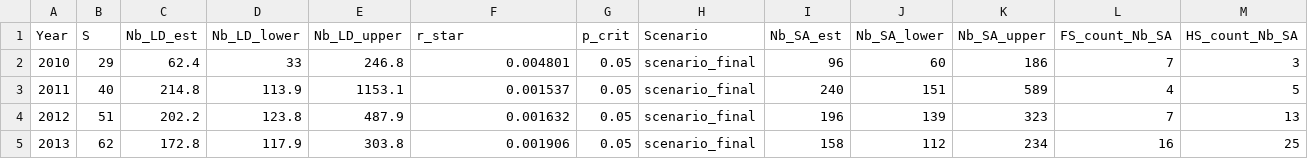
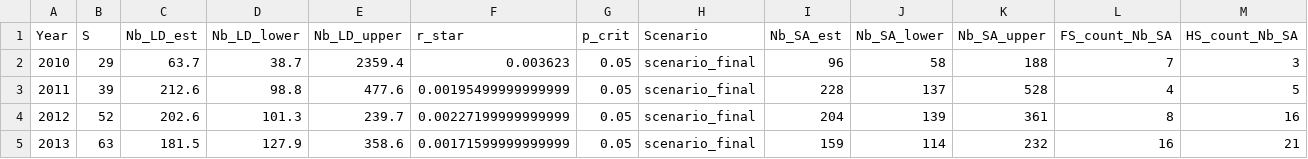
Before and after one commit to dani-davenport/White-Shark-Breeders, a CSV file: Results/ResultsSummary.csv, drawn as a sheet; only a part is shown; the diff covers the shown part only.

```diff
--- a/Results/ResultsSummary.csv
+++ b/Results/ResultsSummary.csv
@@ -1,5 +1,5 @@
 Year,S,Nb_LD_est,Nb_LD_lower,Nb_LD_upper,r_star,p_crit,Scenario,Nb_SA_est,Nb_SA_lower,Nb_SA_upper,FS_count_Nb_SA,HS_count_Nb_SA
-2010,29,62.4,33,246.8,0.004801,0.05,scenario_final,96,60,186,7,3
-2011,40,214.8,113.9,1153.1,0.001537,0.05,scenario_final,240,151,589,4,5
-2012,51,202.2,123.8,487.9,0.001632,0.05,scenario_final,196,139,323,7,13
-2013,62,172.8,117.9,303.8,0.001906,0.05,scenario_final,158,112,234,16,25
+2010,29,63.7,38.7,2359.4,0.003623,0.05,scenario_final,96,58,188,7,3
+2011,39,212.6,98.8,477.6,0.00195499999999999,0.05,scenario_final,228,137,528,4,5
+2012,52,202.6,101.3,239.7,0.00227199999999999,0.05,scenario_final,204,139,361,8,16
+2013,63,181.5,127.9,358.6,0.00171599999999999,0.05,scenario_final,159,114,232,16,21
```
Also changed, not shown: 9 edited cells elsewhere in this file, Data/Processed/loci_names.csv, Results/COLONY/ResultsSummary.csv, 36 other files.
